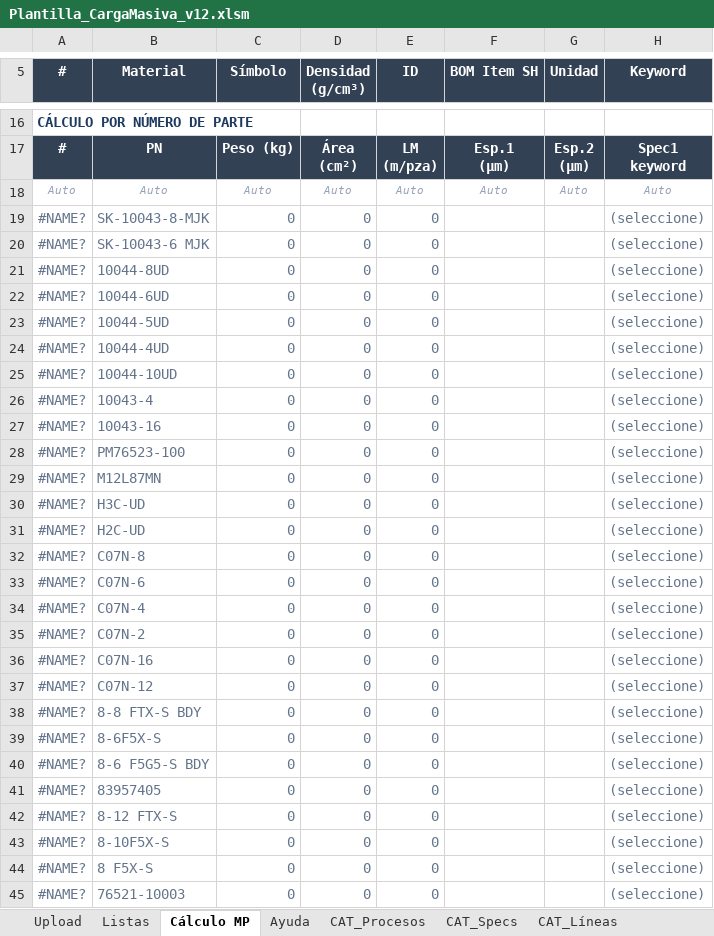
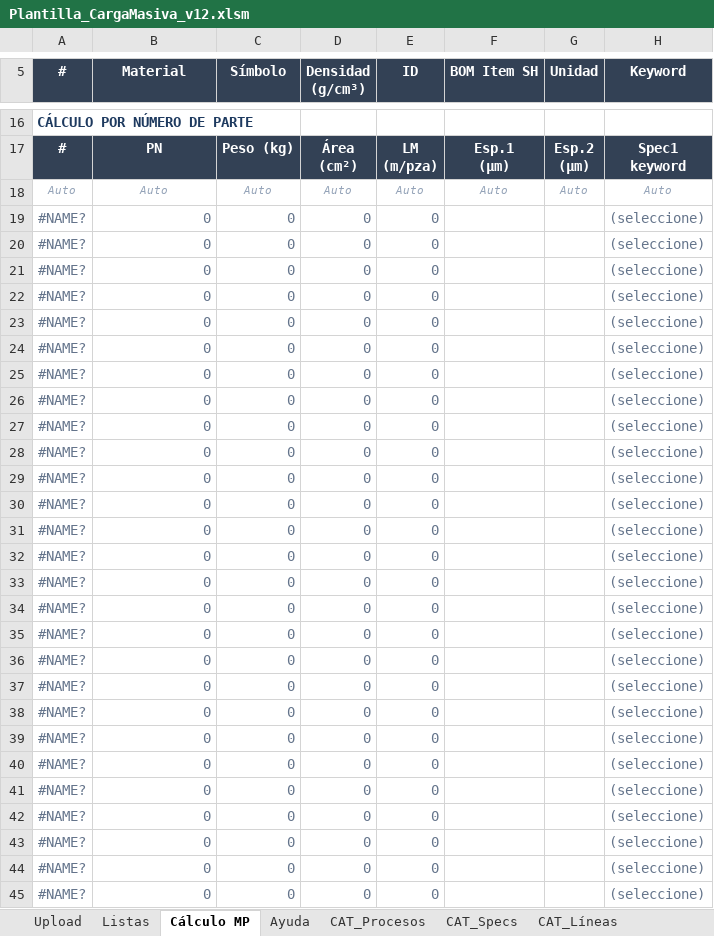
Before and after one commit to oviazcan/SteelheadAutomator, an Excel workbook: remote/templates/Plantilla_CargaMasiva_v12.xlsm, sheet Cálculo MP, drawn as a sheet; only a part is shown, gaps mark what is left out; values as stored, in another font and other column widths than the file's, no borders; the diff covers the shown part only; the diff names each change by its address in the sheet, - before the commit and + after, or states it on an @@ line.

```diff
--- a/remote/templates/Plantilla_CargaMasiva_v12.xlsm (sheet Cálculo MP)
+++ b/remote/templates/Plantilla_CargaMasiva_v12.xlsm (sheet Cálculo MP)
-B19 (Material): SK-10043-8-MJK
+B19 (Material): 0
-B20 (Material): SK-10043-6 MJK
+B20 (Material): 0
-B21 (Material): 10044-8UD
+B21 (Material): 0
-B22 (Material): 10044-6UD
+B22 (Material): 0
-B23 (Material): 10044-5UD
+B23 (Material): 0
-B24 (Material): 10044-4UD
+B24 (Material): 0
-B25 (Material): 10044-10UD
+B25 (Material): 0
-B26 (Material): 10043-4
+B26 (Material): 0
-B27 (Material): 10043-16
+B27 (Material): 0
-B28 (Material): PM76523-100
+B28 (Material): 0
-B29 (Material): M12L87MN
+B29 (Material): 0
-B30 (Material): H3C-UD
+B30 (Material): 0
-B31 (Material): H2C-UD
+B31 (Material): 0
-B32 (Material): C07N-8
+B32 (Material): 0
-B33 (Material): C07N-6
+B33 (Material): 0
-B34 (Material): C07N-4
+B34 (Material): 0
-B35 (Material): C07N-2
+B35 (Material): 0
-B36 (Material): C07N-16
+B36 (Material): 0
-B37 (Material): C07N-12
+B37 (Material): 0
-B38 (Material): 8-8 FTX-S BDY
+B38 (Material): 0
-B39 (Material): 8-6F5X-S
+B39 (Material): 0
-B40 (Material): 8-6 F5G5-S BDY
+B40 (Material): 0
-B41 (Material): 83957405
+B41 (Material): 0
-B42 (Material): 8-12 FTX-S
+B42 (Material): 0
-B43 (Material): 8-10F5X-S
+B43 (Material): 0
-B44 (Material): 8 F5X-S
+B44 (Material): 0
-B45 (Material): 76521-10003
+B45 (Material): 0
```
Also changed, not shown: 56 edited cells elsewhere in this sheet, sheet Listas, sheet CAT_Specs, sheet Upload, sheet CAT_Procesos, formulas that keep their value, remote/templates/Plantilla_CargaMasiva_v12_compatibilidad.xlsm, 1 other file.
